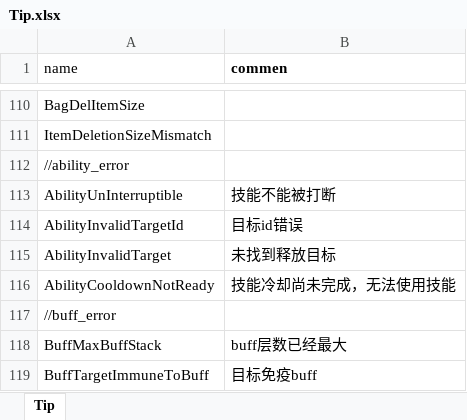
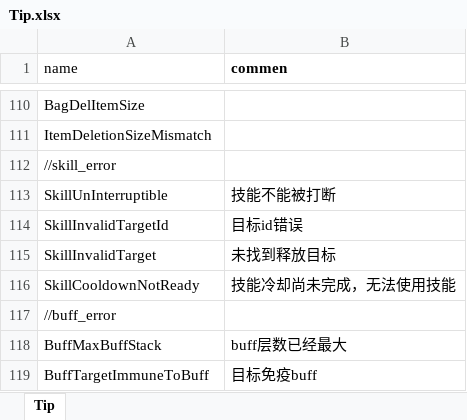
Before and after one commit to luyuancpp/mmorpg, an Excel workbook: bin/config/xlsx/tip/Tip.xlsx, sheet Tip, drawn as a sheet; only a part is shown, gaps mark what is left out; values as stored, in another font and other column widths than the file's, no borders; the diff names each change by its address in the sheet, - before the commit and + after, or states it on an @@ line.

```diff
--- a/bin/config/xlsx/tip/Tip.xlsx (sheet Tip)
+++ b/bin/config/xlsx/tip/Tip.xlsx (sheet Tip)
-A112 (name): //ability_error
+A112 (name): //skill_error
-A113 (name): AbilityUnInterruptible
+A113 (name): SkillUnInterruptible
-A114 (name): AbilityInvalidTargetId
+A114 (name): SkillInvalidTargetId
-A115 (name): AbilityInvalidTarget
+A115 (name): SkillInvalidTarget
-A116 (name): AbilityCooldownNotReady
+A116 (name): SkillCooldownNotReady
```
Also changed, not shown: 1 other file.
